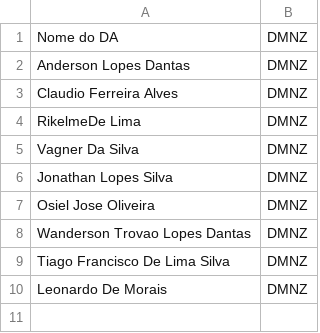
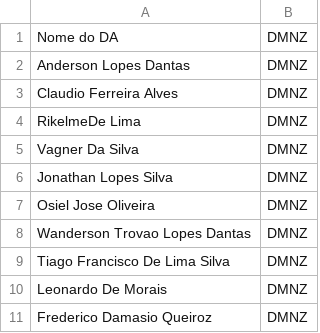
Before and after one commit to samuelgcomercial-tech/painel-operacao-dmnz-amxl, a CSV file: dados_nodes/LRN9/base_das_dmnz.csv, drawn as a sheet; the diff names each change by its address in the sheet, - before the commit and + after, or states it on an @@ line.

Commit message:
Adiciona DA(s) DMNZ: Frederico  Damasio Queiroz

```diff
--- a/dados_nodes/LRN9/base_das_dmnz.csv
+++ b/dados_nodes/LRN9/base_das_dmnz.csv
+row 11: Frederico Damasio Queiroz | DMNZ
```
